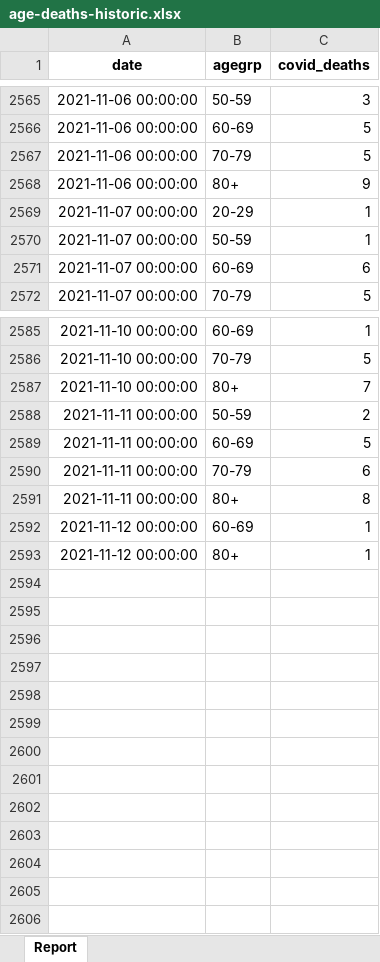
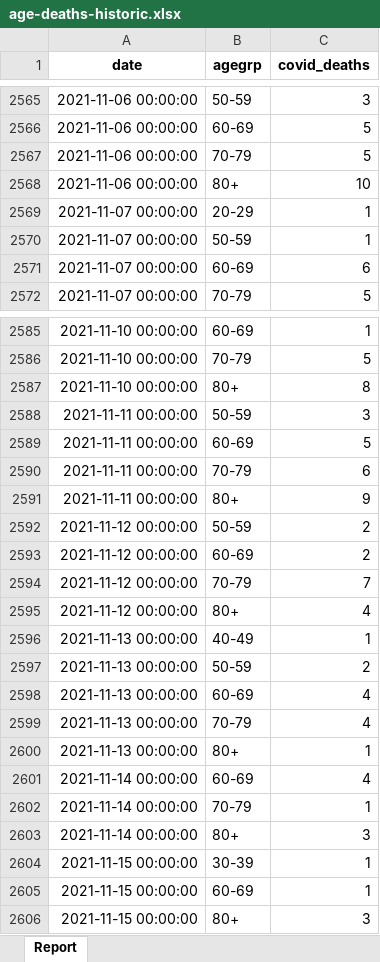
Before and after one commit to ACT-covid-resources/Indiana-COVID-19-Tracker, an Excel workbook: data/age-deaths-historic.xlsx, sheet Report, drawn as a sheet; only a part is shown, gaps mark what is left out; values as stored, in another font and other column widths than the file's, no borders; addresses are those after the commit; the diff names each change by its address in the sheet, - before the commit and + after, or states it on an @@ line.

```diff
--- a/data/age-deaths-historic.xlsx (sheet Report)
+++ b/data/age-deaths-historic.xlsx (sheet Report)
-C2568 (covid_deaths): 9
+C2568 (covid_deaths): 10
-C2587 (covid_deaths): 7
+C2587 (covid_deaths): 8
-C2588 (covid_deaths): 2
+C2588 (covid_deaths): 3
-C2591 (covid_deaths): 8
+C2591 (covid_deaths): 9
+row 2592: 2021-11-12 00:00:00 | 50-59 | 2
-C2593 (covid_deaths): 1
+C2593 (covid_deaths): 2
+row 2594: 2021-11-12 00:00:00 | 70-79 | 7
+row 2595: 2021-11-12 00:00:00 | 80+ | 4
+row 2596: 2021-11-13 00:00:00 | 40-49 | 1
+row 2597: 2021-11-13 00:00:00 | 50-59 | 2
+row 2598: 2021-11-13 00:00:00 | 60-69 | 4
+row 2599: 2021-11-13 00:00:00 | 70-79 | 4
-A2600 (date): 2021-11-12 00:00:00
+A2600 (date): 2021-11-13 00:00:00
+row 2601: 2021-11-14 00:00:00 | 60-69 | 4
+row 2602: 2021-11-14 00:00:00 | 70-79 | 1
+row 2603: 2021-11-14 00:00:00 | 80+ | 3
+row 2604: 2021-11-15 00:00:00 | 30-39 | 1
+row 2605: 2021-11-15 00:00:00 | 60-69 | 1
+row 2606: 2021-11-15 00:00:00 | 80+ | 3
```
Also changed, not shown: data/beds-vents-1116.xlsx, 12 other files.
